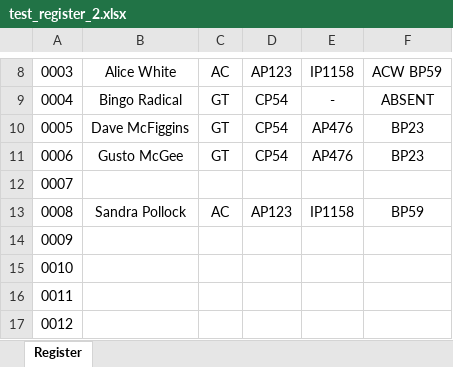
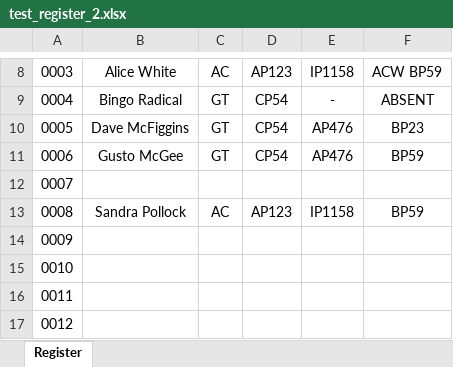
Before and after one commit to wfreemansmith/trial-testing-booking-in-server, an Excel workbook: testing/test_documents/test_register_2.xlsx, sheet Register, drawn as a sheet; only a part is shown, gaps mark what is left out; values as stored, in another font and other column widths than the file's, no borders; charts and pictures not drawn; the diff names each change by its address in the sheet, - before the commit and + after, or states it on an @@ line.

Commit message:
file naming tests complete

```diff
--- a/testing/test_documents/test_register_2.xlsx (sheet Register)
+++ b/testing/test_documents/test_register_2.xlsx (sheet Register)
-F11: BP23
+F11: BP59
```
Also changed, not shown: 17 other files.
